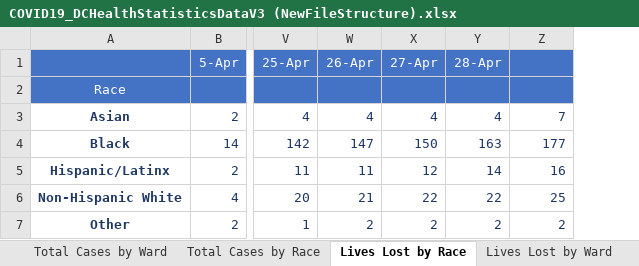
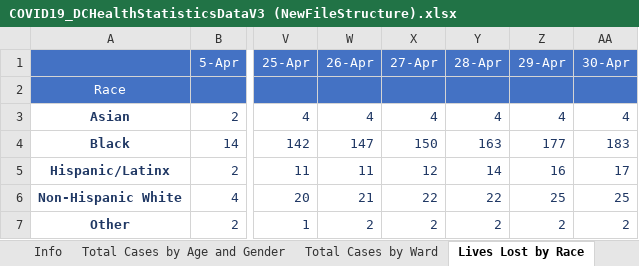
Before and after one commit to anesta95/DMV_Covid-19_Dashboard, an Excel workbook: COVID19_DCHealthStatisticsDataV3 (NewFileStructure).xlsx, sheet Lives Lost by Race, drawn as a sheet; only a part is shown, gaps mark what is left out; values as stored, in another font and other column widths than the file's, no borders; the diff names each change by its address in the sheet, - before the commit and + after, or states it on an @@ line.

```diff
--- a/COVID19_DCHealthStatisticsDataV3 (NewFileStructure).xlsx (sheet Lives Lost by Race)
+++ b/COVID19_DCHealthStatisticsDataV3 (NewFileStructure).xlsx (sheet Lives Lost by Race)
+column AA (30-Apr), rows 3-7: 4 | 183 | 17 | 25 | 2
-Z1: (empty)
+Z1: 29-Apr
-Z3 (29-Apr): 7
+Z3 (29-Apr): 4
```
Also changed, not shown: sheet Total Cases by Age and Gender, sheet Lives Lost by Ward, sheet Total Cases by Ward, sheet Total Cases by Race, sheet Overall Stats, other sheet tabs, dcCovid-19DataSummaryToday.xlsx, 33 other files.
